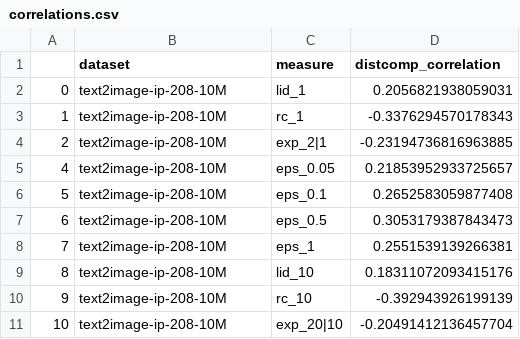
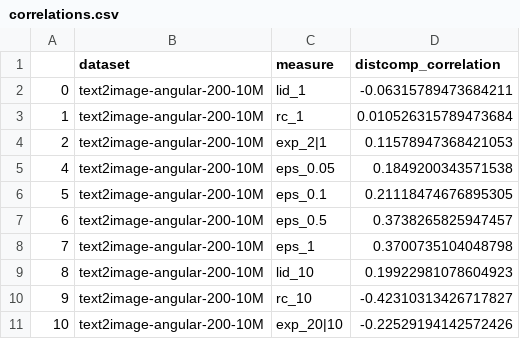
Before and after one commit to Cecca/workloads-generation, a CSV file: results_nefeli/metrics/correlations.csv, drawn as a sheet.

Commit message:
new results with text2image-angular-200-10M

```diff
--- a/results_nefeli/metrics/correlations.csv
+++ b/results_nefeli/metrics/correlations.csv
@@ -1,11 +1,11 @@
 ,dataset,measure,distcomp_correlation
-0,text2image-ip-208-10M,lid_1,0.2056821938059031
-1,text2image-ip-208-10M,rc_1,-0.3376294570178343
-2,text2image-ip-208-10M,exp_2|1,-0.23194736816963885
-4,text2image-ip-208-10M,eps_0.05,0.21853952933725657
-5,text2image-ip-208-10M,eps_0.1,0.2652583059877408
-6,text2image-ip-208-10M,eps_0.5,0.3053179387843473
-7,text2image-ip-208-10M,eps_1,0.2551539139266381
-8,text2image-ip-208-10M,lid_10,0.18311072093415176
-9,text2image-ip-208-10M,rc_10,-0.392943926199139
-10,text2image-ip-208-10M,exp_20|10,-0.20491412136457704
+0,text2image-angular-200-10M,lid_1,-0.06315789473684211
+1,text2image-angular-200-10M,rc_1,0.010526315789473684
+2,text2image-angular-200-10M,exp_2|1,0.11578947368421053
+4,text2image-angular-200-10M,eps_0.05,0.1849200343571538
+5,text2image-angular-200-10M,eps_0.1,0.21118474676895305
+6,text2image-angular-200-10M,eps_0.5,0.3738265825947457
+7,text2image-angular-200-10M,eps_1,0.3700735104048798
+8,text2image-angular-200-10M,lid_10,0.19922981078604923
+9,text2image-angular-200-10M,rc_10,-0.42310313426717827
+10,text2image-angular-200-10M,exp_20|10,-0.22529194142572426
```
Also changed, not shown: 5 other files.
